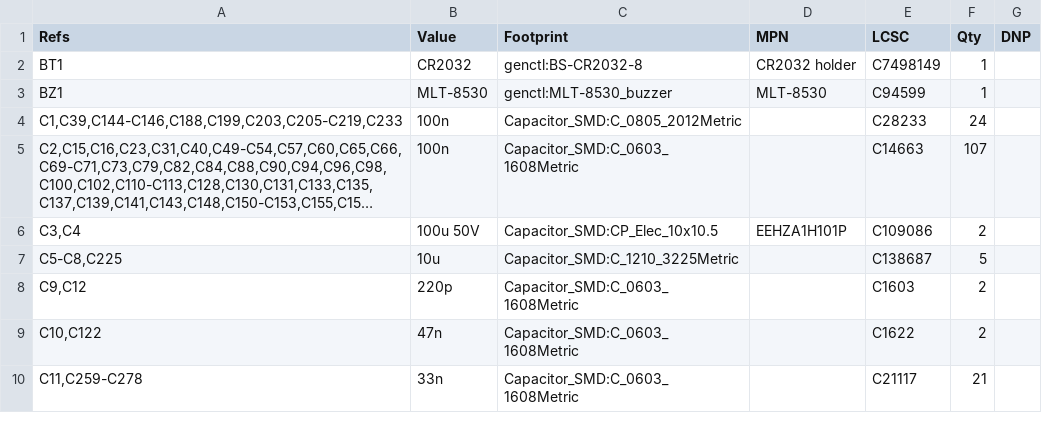
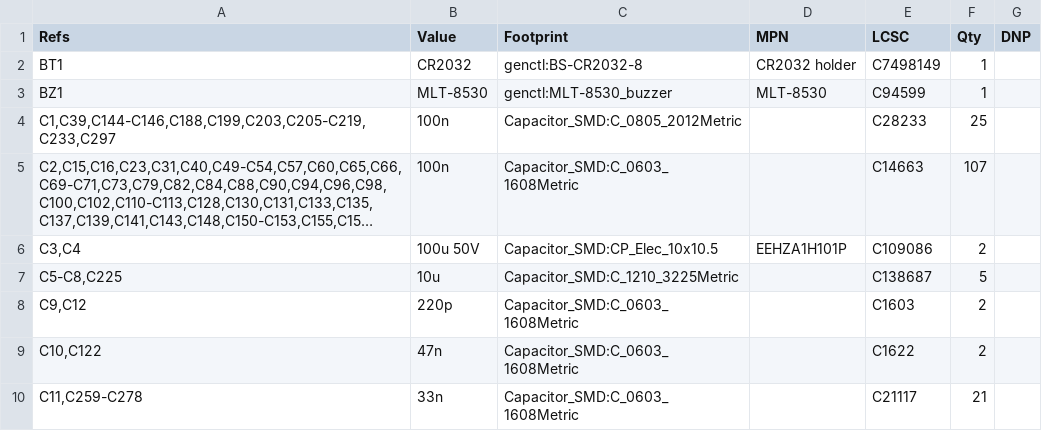
Before and after one commit to Ethan-Poag/blackstart, a CSV file: docs/genctl_bom.csv, drawn as a sheet; only a part is shown; long unchanged cells end in …; the diff names each change by its address in the sheet, - before the commit and + after, or states it on an @@ line.

```diff
--- a/docs/genctl_bom.csv
+++ b/docs/genctl_bom.csv
-A4 (Refs): C1,C39,C144-C146,C188,C199,C203,C205-C219,C233
+A4 (Refs): C1,C39,C144-C146,C188,C199,C203,C205-C219,C233,C297
-F4 (Qty): 24
+F4 (Qty): 25
```
Also changed, not shown: bom/power_bom.csv, mechanical/bom.csv, 4 other files.
